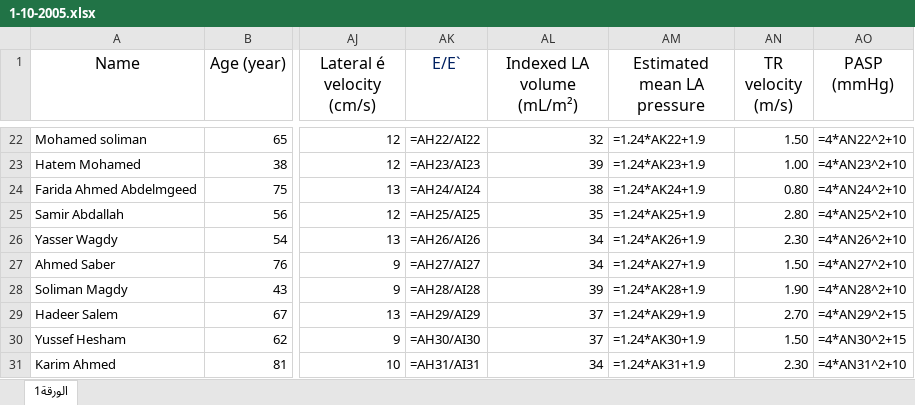
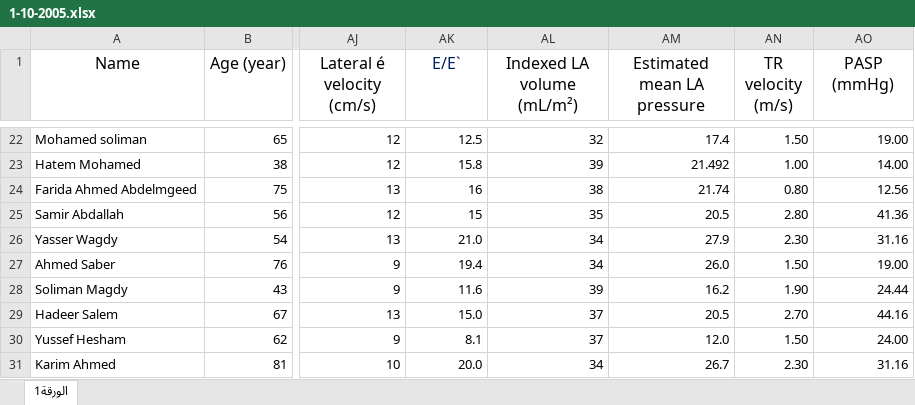
Before and after one commit to TasnimHamdy/Cardiac-relaxation-capacity, an Excel workbook: 1-10-2005.xlsx, sheet الورقة1, drawn as a sheet; only a part is shown, gaps mark what is left out; values as stored, in another font and other column widths than the file's, no borders; formulas are shown in place of their values; the diff covers the shown part only; the diff names each change by its address in the sheet, - before the commit and + after, or states it on an @@ line.

```diff
--- a/1-10-2005.xlsx (sheet الورقة1)
+++ b/1-10-2005.xlsx (sheet الورقة1)
-AK22 (E/E`): =AH22/AI22
+AK22 (E/E`): 12.5
-AM22 (Estimated mean LA pressure): =1.24*AK22+1.9
+AM22 (Estimated mean LA pressure): 17.4
-AO22 (PASP (mmHg)): =4*AN22^2+10
+AO22 (PASP (mmHg)): 19.00
-AK23 (E/E`): =AH23/AI23
+AK23 (E/E`): 15.8
-AM23 (Estimated mean LA pressure): =1.24*AK23+1.9
+AM23 (Estimated mean LA pressure): 21.492
-AO23 (PASP (mmHg)): =4*AN23^2+10
+AO23 (PASP (mmHg)): 14.00
-AK24 (E/E`): =AH24/AI24
+AK24 (E/E`): 16
-AM24 (Estimated mean LA pressure): =1.24*AK24+1.9
+AM24 (Estimated mean LA pressure): 21.74
-AO24 (PASP (mmHg)): =4*AN24^2+10
+AO24 (PASP (mmHg)): 12.56
-AK25 (E/E`): =AH25/AI25
+AK25 (E/E`): 15
-AM25 (Estimated mean LA pressure): =1.24*AK25+1.9
+AM25 (Estimated mean LA pressure): 20.5
-AO25 (PASP (mmHg)): =4*AN25^2+10
+AO25 (PASP (mmHg)): 41.36
-AK26 (E/E`): =AH26/AI26
+AK26 (E/E`): 21.0
-AM26 (Estimated mean LA pressure): =1.24*AK26+1.9
+AM26 (Estimated mean LA pressure): 27.9
-AO26 (PASP (mmHg)): =4*AN26^2+10
+AO26 (PASP (mmHg)): 31.16
-AK27 (E/E`): =AH27/AI27
+AK27 (E/E`): 19.4
-AM27 (Estimated mean LA pressure): =1.24*AK27+1.9
+AM27 (Estimated mean LA pressure): 26.0
-AO27 (PASP (mmHg)): =4*AN27^2+10
+AO27 (PASP (mmHg)): 19.00
-AK28 (E/E`): =AH28/AI28
+AK28 (E/E`): 11.6
-AM28 (Estimated mean LA pressure): =1.24*AK28+1.9
+AM28 (Estimated mean LA pressure): 16.2
-AO28 (PASP (mmHg)): =4*AN28^2+10
+AO28 (PASP (mmHg)): 24.44
-AK29 (E/E`): =AH29/AI29
+AK29 (E/E`): 15.0
-AM29 (Estimated mean LA pressure): =1.24*AK29+1.9
+AM29 (Estimated mean LA pressure): 20.5
-AO29 (PASP (mmHg)): =4*AN29^2+15
+AO29 (PASP (mmHg)): 44.16
-AK30 (E/E`): =AH30/AI30
+AK30 (E/E`): 8.1
-AM30 (Estimated mean LA pressure): =1.24*AK30+1.9
+AM30 (Estimated mean LA pressure): 12.0
-AO30 (PASP (mmHg)): =4*AN30^2+15
+AO30 (PASP (mmHg)): 24.00
-AK31 (E/E`): =AH31/AI31
+AK31 (E/E`): 20.0
-AM31 (Estimated mean LA pressure): =1.24*AK31+1.9
+AM31 (Estimated mean LA pressure): 26.7
-AO31 (PASP (mmHg)): =4*AN31^2+10
+AO31 (PASP (mmHg)): 31.16
```
Also changed, not shown: 276 edited cells elsewhere in this sheet, 3 other files.
